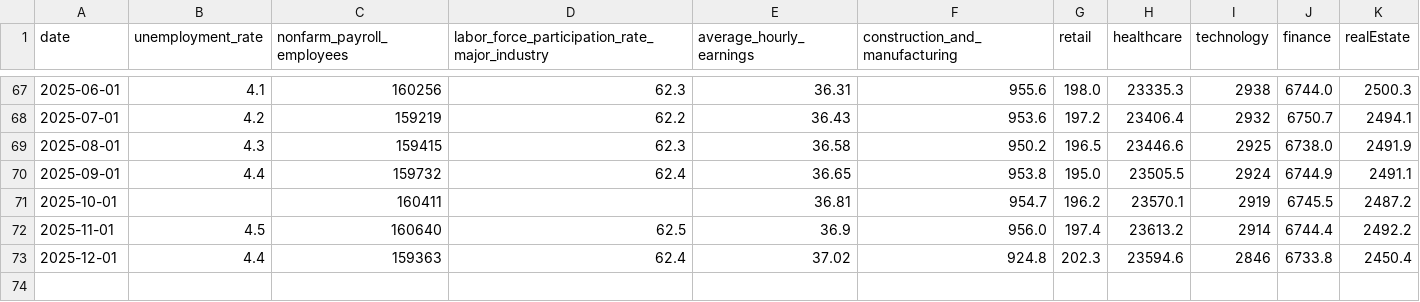
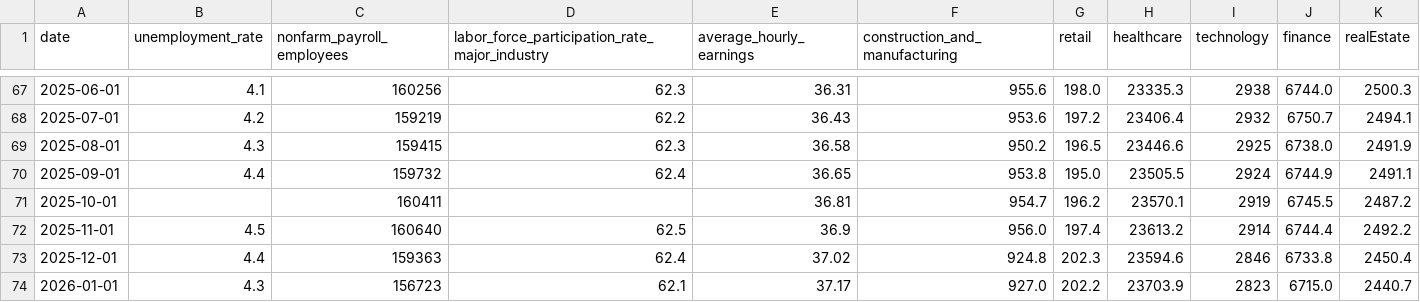
Before and after one commit to andrewdigiacomo27/econ8320-termproject, a CSV file: data/bls_table.csv, drawn as a sheet; only a part is shown, gaps mark what is left out.

```diff
--- a/data/bls_table.csv
+++ b/data/bls_table.csv
@@ -73 +73,2 @@ date,unemployment_rate,nonfarm_payroll_employees,labor_force_participation_rate_
 2025-12-01,4.4,159363,62.4,37.02,924.8,202.3,23594.6,2846,6733.8,2450.4
+2026-01-01,4.3,156723,62.1,37.17,927.0,202.2,23703.9,2823,6715.0,2440.7
```
